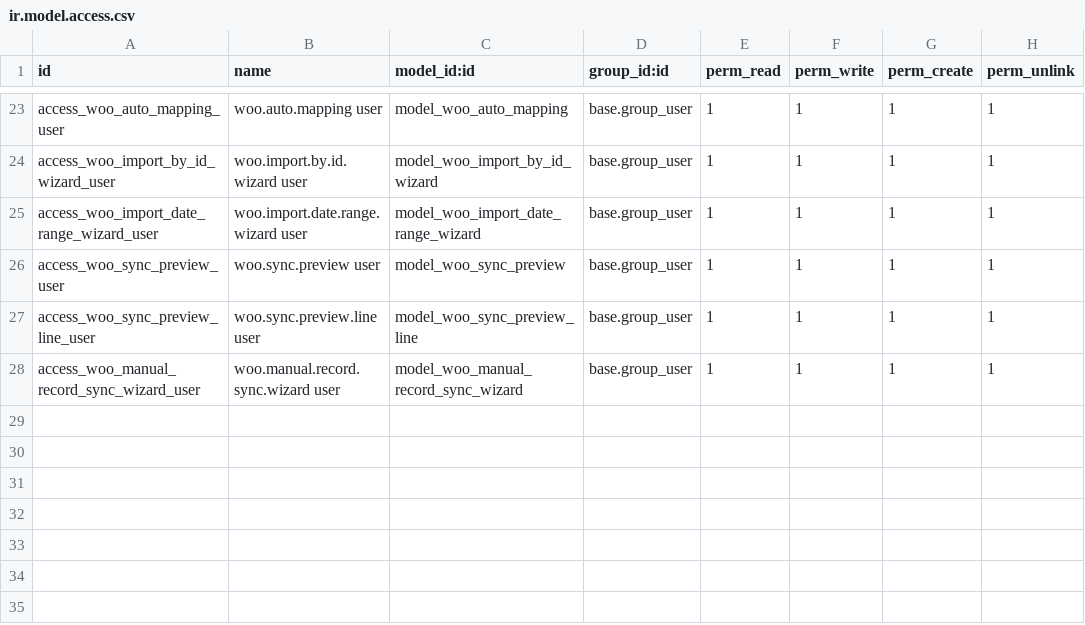
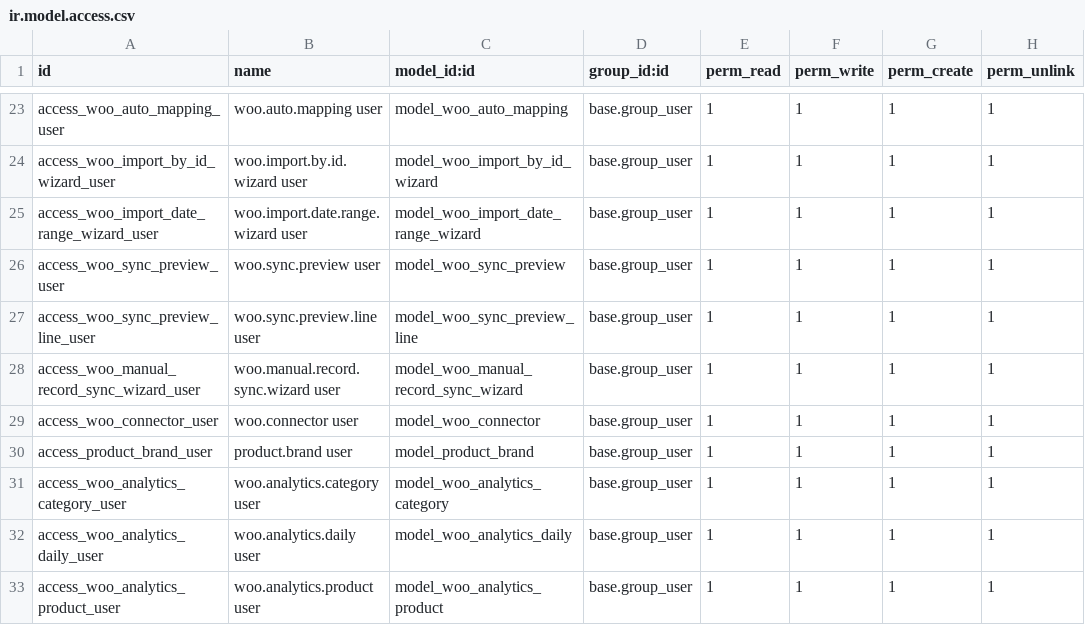
Before and after one commit to SDLC-corp/odoo-woo_commerce, a CSV file: sdlc_woo_connector/security/ir.model.access.csv, drawn as a sheet; only a part is shown, gaps mark what is left out; the diff names each change by its address in the sheet, - before the commit and + after, or states it on an @@ line.

Commit message:
[FIX] sdlc_woo_connector: access rules and imported product prices
- product.brand, woo.connector and the three woo.analytics.* models had
  no access rules: the Brands menu and analytics raised access errors,
  even for administrators. Internal users get the same rights as on the
  connector's other models.
- Products created by the import and by webhooks kept Odoo's default
  sales price (1.0): they now take the store's regular price (else its
  current price). Existing products keep their Odoo price.

```diff
--- a/sdlc_woo_connector/security/ir.model.access.csv
+++ b/sdlc_woo_connector/security/ir.model.access.csv
+row 29: access_woo_connector_user | woo.connector user | model_woo_connector | base.group_user | 1 | 1 | 1 | 1
+row 30: access_product_brand_user | product.brand user | model_product_brand | base.group_user | 1 | 1 | 1 | 1
+row 31: access_woo_analytics_category_user | woo.analytics.category user | model_woo_analytics_category | base.group_user | 1 | 1 | 1 | 1
+row 32: access_woo_analytics_daily_user | woo.analytics.daily user | model_woo_analytics_daily | base.group_user | 1 | 1 | 1 | 1
+row 33: access_woo_analytics_product_user | woo.analytics.product user | model_woo_analytics_product | base.group_user | 1 | 1 | 1 | 1
```
Also changed, not shown: 2 other files.
